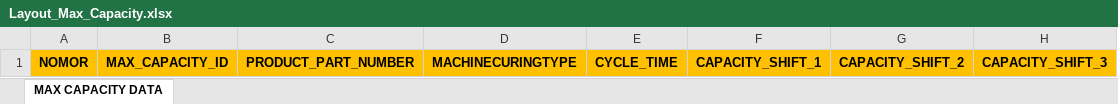
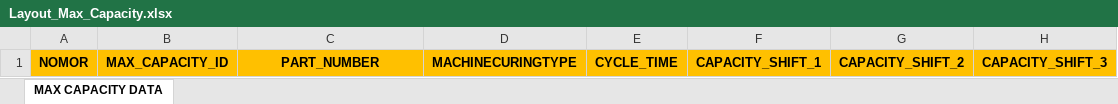
Before and after one commit to SeekorApel/sri_monthly_planning_fe, an Excel workbook: src/assets/Template Excel/Layout_Max_Capacity.xlsx, sheet MAX CAPACITY DATA, drawn as a sheet; values as stored, in another font and other column widths than the file's, no borders; the diff names each change by its address in the sheet, - before the commit and + after, or states it on an @@ line.

```diff
--- a/src/assets/Template Excel/Layout_Max_Capacity.xlsx (sheet MAX CAPACITY DATA)
+++ b/src/assets/Template Excel/Layout_Max_Capacity.xlsx (sheet MAX CAPACITY DATA)
-C1: PRODUCT_PART_NUMBER
+C1: PART_NUMBER
```
Also changed, not shown: src/assets/Template Excel/Layout_Curing_Size.xlsx, src/assets/Template Excel/Layout_Machine_Allowence.xlsx, 39 other files.
